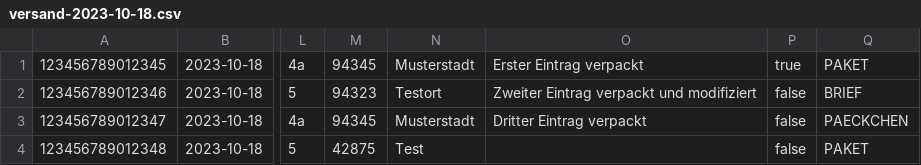
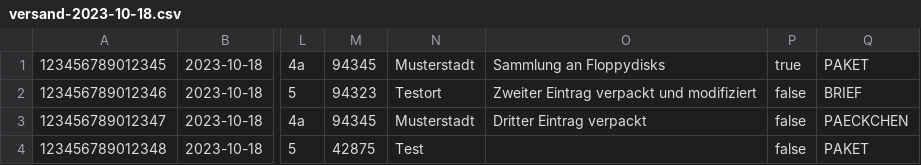
Before and after one commit to Chillboi020/Versand, a CSV file: files/versand-2023-10-18.csv, drawn as a sheet; only a part is shown, gaps mark what is left out; the diff names each change by its address in the sheet, - before the commit and + after, or states it on an @@ line.

```diff
--- a/files/versand-2023-10-18.csv
+++ b/files/versand-2023-10-18.csv
-O1: Erster Eintrag verpackt
+O1: Sammlung an Floppydisks
```
Also changed, not shown: files/versand-2023-10-19.csv, 1 other file.
